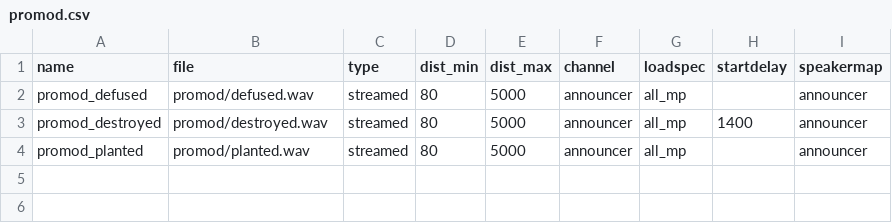
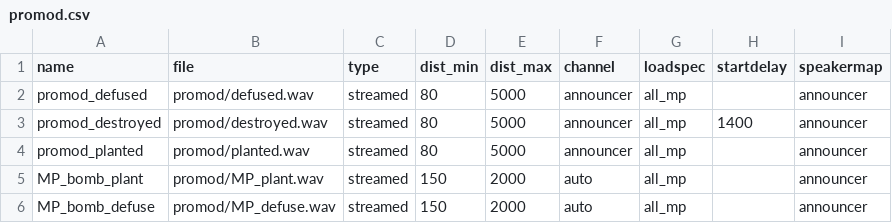
Before and after one commit to warkingous/promod_x, a CSV file: soundaliases/promod.csv, drawn as a sheet; the diff names each change by its address in the sheet, - before the commit and + after, or states it on an @@ line.

Commit message:
Promod LIVE V2.73 release

```diff
--- a/soundaliases/promod.csv
+++ b/soundaliases/promod.csv
+row 5: MP_bomb_plant | promod/MP_plant.wav | streamed | 150 | 2000 | auto | all_mp |  | announcer
+row 6: MP_bomb_defuse | promod/MP_defuse.wav | streamed | 150 | 2000 | auto | all_mp |  | announcer
```
Also changed, not shown: mod.csv, mp/mapsTable.csv, 28 other files.
